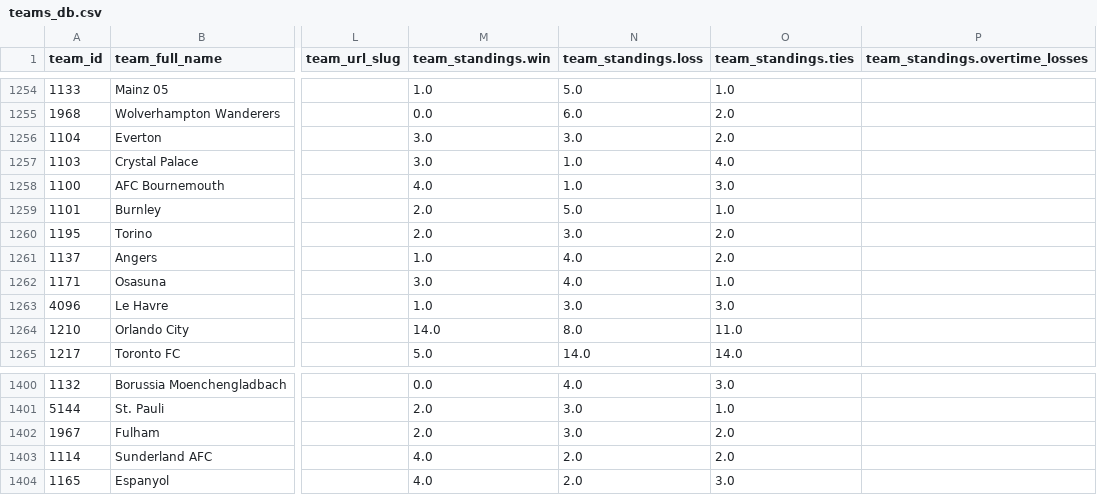
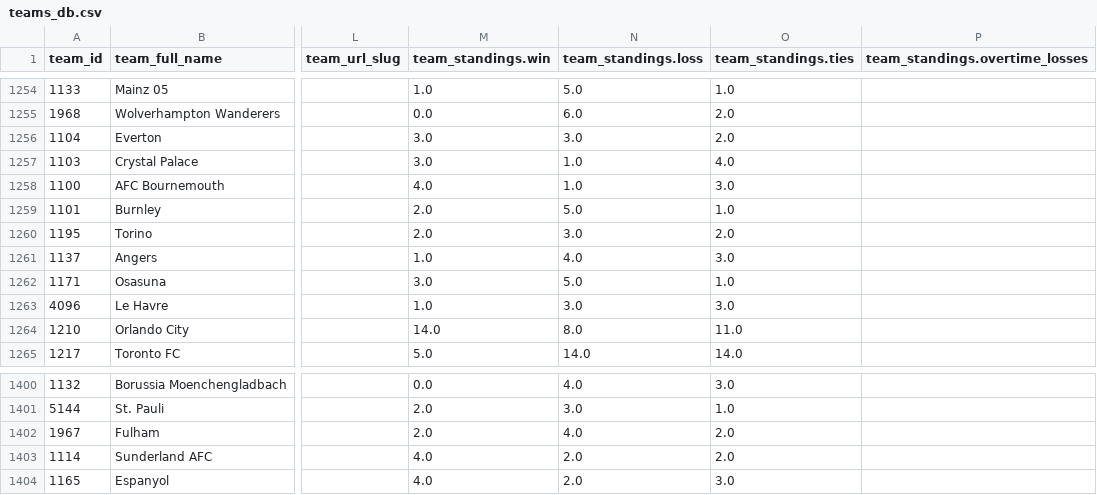
Before and after one commit to aaroncolesmith/data_action_network_clean, a CSV file: data/teams_db.csv, drawn as a sheet; only a part is shown, gaps mark what is left out; the diff names each change by its address in the sheet, - before the commit and + after, or states it on an @@ line.

Commit message:
Update data

```diff
--- a/data/teams_db.csv
+++ b/data/teams_db.csv
-O1261 (team_standings.ties): 2.0
+O1261 (team_standings.ties): 3.0
-N1262 (team_standings.loss): 4.0
+N1262 (team_standings.loss): 5.0
-N1402 (team_standings.loss): 3.0
+N1402 (team_standings.loss): 4.0
```
Also changed, not shown: 5 other files.
